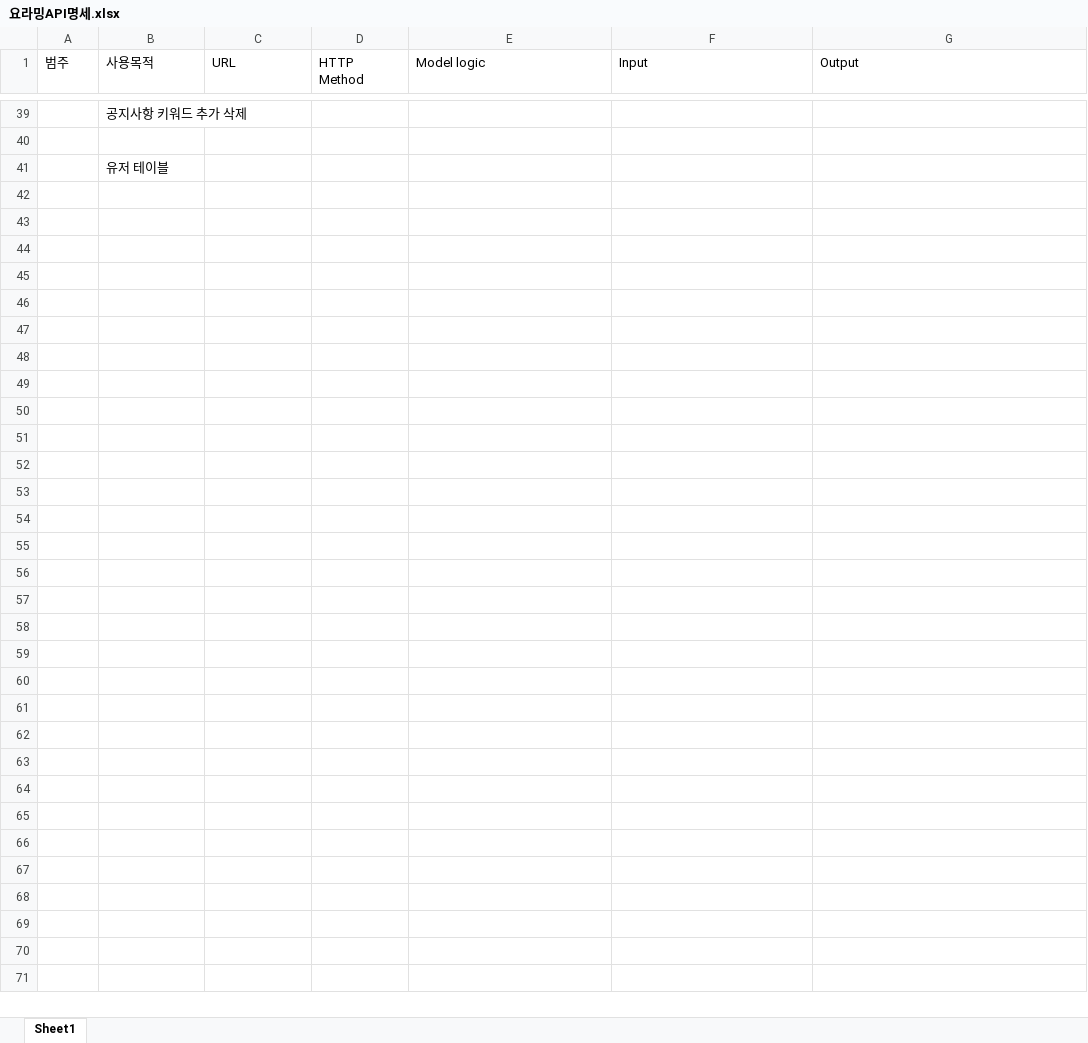
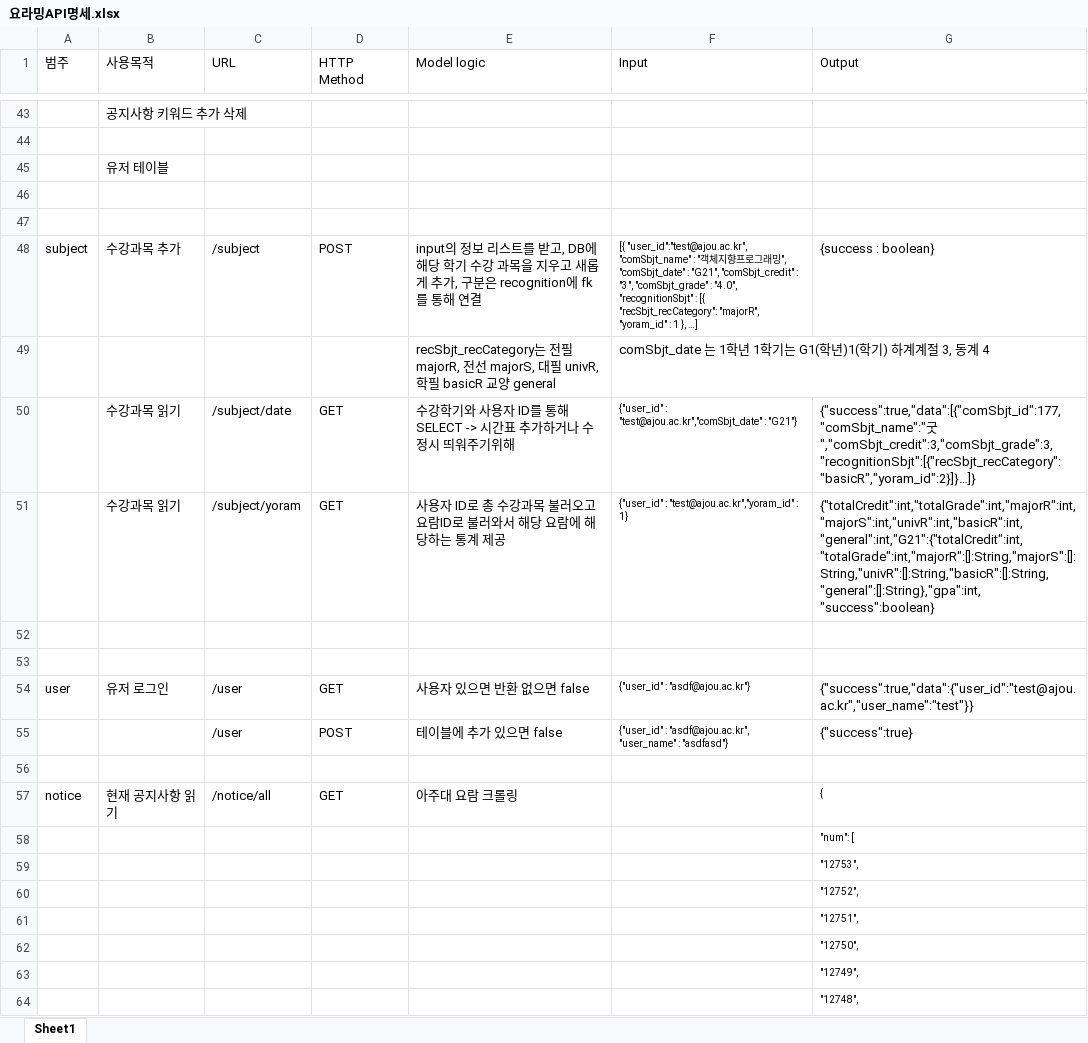
Before and after one commit to HyoTaek-Jang/ajouyoram, an Excel workbook: 2차 기획 및 테이블 구성/요라밍API명세.xlsx, sheet Sheet1, drawn as a sheet; only a part is shown, gaps mark what is left out; values as stored, in another font and other column widths than the file's, no borders; the diff covers the shown part only; the diff names each change by its address in the sheet, - before the commit and + after, or states it on an @@ line.

Commit message:
[ADD] get, del부분 query로 변경, 공지사항 크롤링 부분 추가

```diff
--- a/2차 기획 및 테이블 구성/요라밍API명세.xlsx (sheet Sheet1)
+++ b/2차 기획 및 테이블 구성/요라밍API명세.xlsx (sheet Sheet1)
+row 46: (empty)
+row 47: (empty)
+row 48: subject | 수강과목 추가 | /subject | POST | input의 정보 리스트를 받고, DB에 해당 학기 수강 과목을 지우고 새롭게 추가, 구분은 recognition에 fk를 통해 연결 | [{ "user_id":"test@ajou.ac.kr", "comSbjt_name" : "객체지향프로그래밍", "comSbjt_date" : "G21", "comSbjt_credit" : "3", "comSbjt_grade" : "4.0", "recognitionSbjt" : [{ "recSbjt_recCategory": "majorR", "yoram_id" : 1 }, …] | {success : boolean}
+row 49:  |  |  |  | recSbjt_recCategory는 전필 majorR, 전선 majorS, 대필 univR, 학필 basicR 교양 general | comSbjt_date 는 1학년 1학기는 G1(학년)1(학기) 하계계절 3, 동계 4
+row 50:  | 수강과목 읽기 | /subject/date | GET | 수강학기와 사용자 ID를 통해 SELECT -> 시간표 추가하거나 수정시 띄워주기위해 | {"user_id" : "test@ajou.ac.kr","comSbjt_date" : "G21"} | {"success":true,"data":[{"comSbjt_id":177,"comSbjt_name":"굿","comSbjt_credit":3,"comSbjt_grade":3,"recognitionSbjt":[{"recSbjt_recCategory":"basicR","yoram_id":2}]}…]}
+row 51:  | 수강과목 읽기 | /subject/yoram | GET | 사용자 ID로 총 수강과목 불러오고 요람ID로 불러와서 해당 요람에 해당하는 통계 제공 | {"user_id" : "test@ajou.ac.kr","yoram_id" : 1} | {"totalCredit":int,"totalGrade":int,"majorR":int,"majorS":int,"univR":int,"basicR":int,"general":int,"G21":{"totalCredit":int,"totalGrade":int,"majorR":[]:String,"majorS":[]:String,"univR":[]:String,"basicR":[]:String,"general":[]:String},"gpa":int, "success":boolean}
+row 52: (empty)
+row 53: (empty)
+row 54: user | 유저 로그인 | /user | GET | 사용자 있으면 반환 없으면 false | {"user_id" : "asdf@ajou.ac.kr"} | {"success":true,"data":{"user_id":"test@ajou.ac.kr","user_name":"test"}}
+row 55:  |  | /user | POST | 테이블에 추가 있으면 false | {"user_id" : "asdf@ajou.ac.kr", "user_name" : "asdfasd"} | {"success":true}
+row 56: (empty)
+row 57: notice | 현재 공지사항 읽기 | /notice/all | GET | 아주대 요람 크롤링 |  | {
+row 58:  |  |  |  |  |  | "num": [
+row 59:  |  |  |  |  |  | "12753",
+row 60:  |  |  |  |  |  | "12752",
+row 61:  |  |  |  |  |  | "12751",
+row 62:  |  |  |  |  |  | "12750",
+row 63:  |  |  |  |  |  | "12749",
+row 64:  |  |  |  |  |  | "12748",
```
Also changed, not shown: 46 added rows, 2 edited cells and cell formats elsewhere in this sheet, 1 other file.
